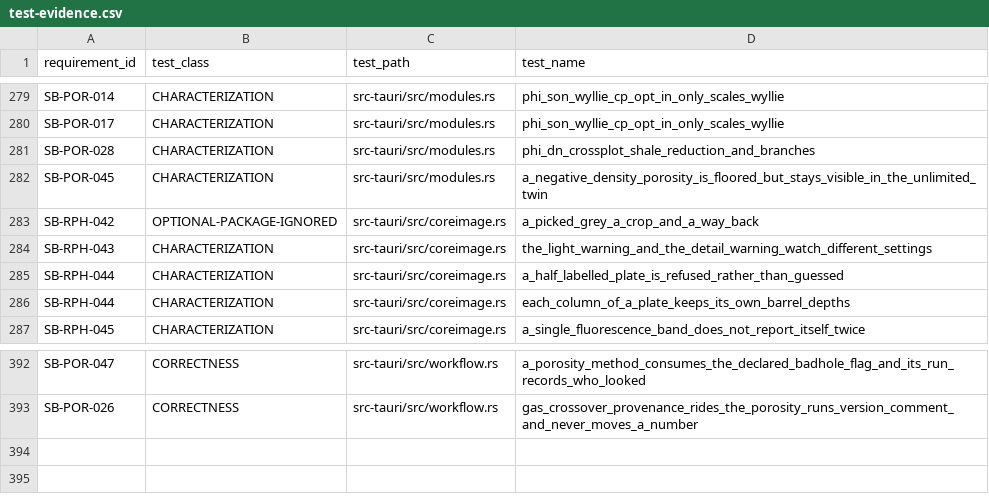
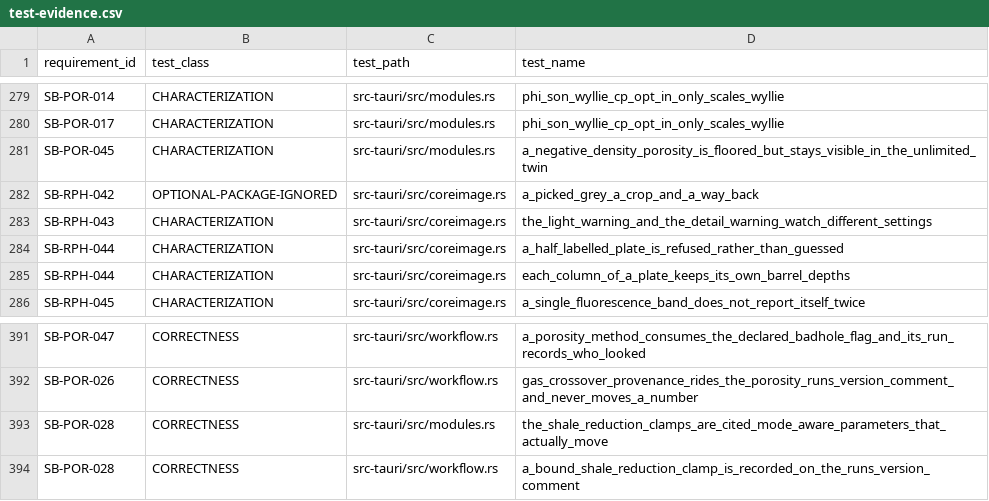
Before and after one commit to jauharst/SandiBumi, a CSV file: docs/takeover/test-evidence.csv, drawn as a sheet; only a part is shown, gaps mark what is left out; removed rows and columns are numbered as before the commit, all else as after; the diff names each change by its address in the sheet, - before the commit and + after, or states it on an @@ line.

Commit message:
SB-POR-028 the shale-reduction clamps are cited mode-aware parameters and a bound clamp is recorded
Four literals hard-coded in phi_dn's body - [1.95, 3.0] g/cc and [-0.015, 0.40]
v/v - clamped every shale-reduced reading invisibly: not in the manifest, not in
any record, and identical for a mode whose own source uses different bounds.

phi_dn now carries the chart-mode pair as cited parameters under the new
SHALE_REDUCTION_CLAMP source topic, citing Geolog phi_dn.lls L292-295 and the
chapter's own T1 rows. phi_dnbk carries its OWN mode's clamp - neutron only,
wider, and deliberately no density pair, because the Bateman-Konen mode has none
and shipping a disabled one would misstate the method.

A clamp that binds is recorded. modules::record_bound_limit rides the same
thread-local capture channel the defaulted-parameter record already uses, is
drained by run_module_with_degradations, and lands on the run's version comment
through the custody composer: which limit, how many samples - or that the clamps
bound nothing, because no-clamp-bit and nobody-would-have-told-you must never
read the same.

The parameter proof pins just-inside versus just-outside on both axes and both
bounds with binary-exact probe values so f32 quantisation cannot smear a
bit-equality, and pins that the parameter actually moves the clamp - the exact
mutation a re-spelled literal survives. The record proof drives the production
runner: three low readings record RHOSR bound at 3 samples, an unbound run
records bound nothing. Four mutations fire four distinct assertions.

One misplacement caught mid-increment: the chart-mode parameters first landed in
phi_den's spec via a stale anchor, flagged by the very test that pins comment
wording, and were relocated before anything shipped. The register's
placeholder-era characterization row is replaced by the two qualifying rows; the
characterization test itself stays in code.

Gate green in 209s; suite 1062 passed, 0 failed, 37 ignored.
Gate 2 now 174 DONE, 48 BLOCKED.

```diff
--- a/docs/takeover/test-evidence.csv
+++ b/docs/takeover/test-evidence.csv
-row 281: SB-POR-028 | CHARACTERIZATION | src-tauri/src/modules.rs | phi_dn_crossplot_shale_reduction_and_branches
+row 393: SB-POR-028 | CORRECTNESS | src-tauri/src/modules.rs | the_shale_reduction_clamps_are_cited_mode_aware_parameters_that_actually_move
+row 394: SB-POR-028 | CORRECTNESS | src-tauri/src/workflow.rs | a_bound_shale_reduction_clamp_is_recorded_on_the_runs_version_comment
```
Also changed, not shown: docs/takeover/requirements.csv, 7 other files.
